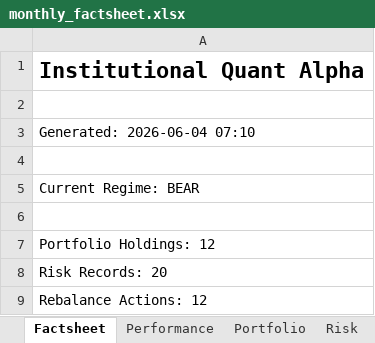
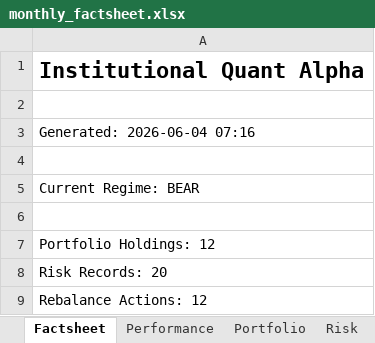
Before and after one commit to PavanSaiNekkala/institutional-quant-platform, an Excel workbook: data/monthly_factsheet.xlsx, sheet Factsheet, drawn as a sheet; values as stored, in another font and other column widths than the file's, no borders; the diff names each change by its address in the sheet, - before the commit and + after, or states it on an @@ line.

```diff
--- a/data/monthly_factsheet.xlsx (sheet Factsheet)
+++ b/data/monthly_factsheet.xlsx (sheet Factsheet)
-A3: Generated: 2026-06-04 07:10
+A3: Generated: 2026-06-04 07:16
```
Also changed, not shown: sheet Rebalance, sheet StopLoss, sheet Portfolio, 26 other files.
